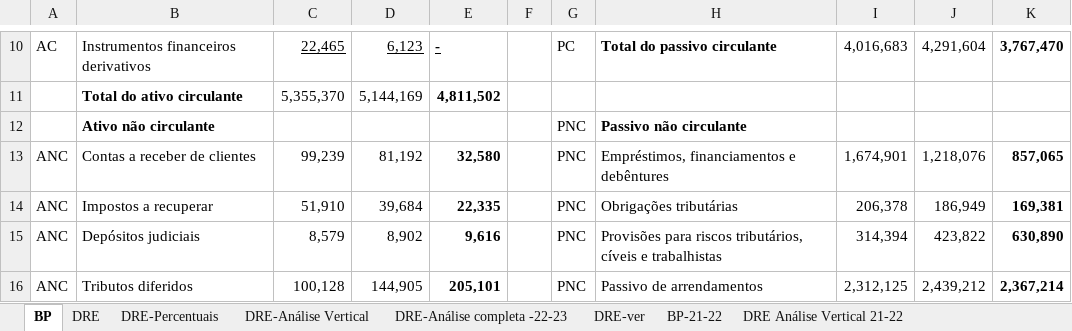
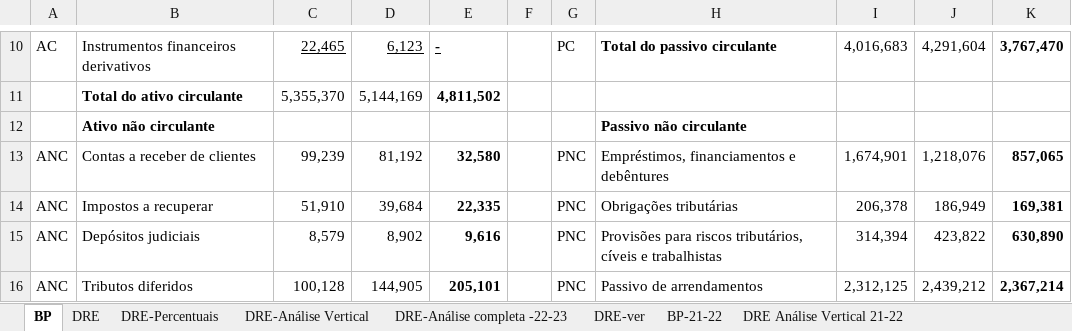
Before and after one commit to wagnerberna/PowerBI, an Excel workbook: Havan DP e DRE/BP e DRE HAVAN.xlsx, sheet BP, drawn as a sheet; only a part is shown, gaps mark what is left out; values as stored, in another font and other column widths than the file's, no borders; the diff names each change by its address in the sheet, - before the commit and + after, or states it on an @@ line.

```diff
--- a/Havan DP e DRE/BP e DRE HAVAN.xlsx (sheet BP)
+++ b/Havan DP e DRE/BP e DRE HAVAN.xlsx (sheet BP)
-G12: PNC
+G12: (empty)
```
Also changed, not shown: 1 other file.
